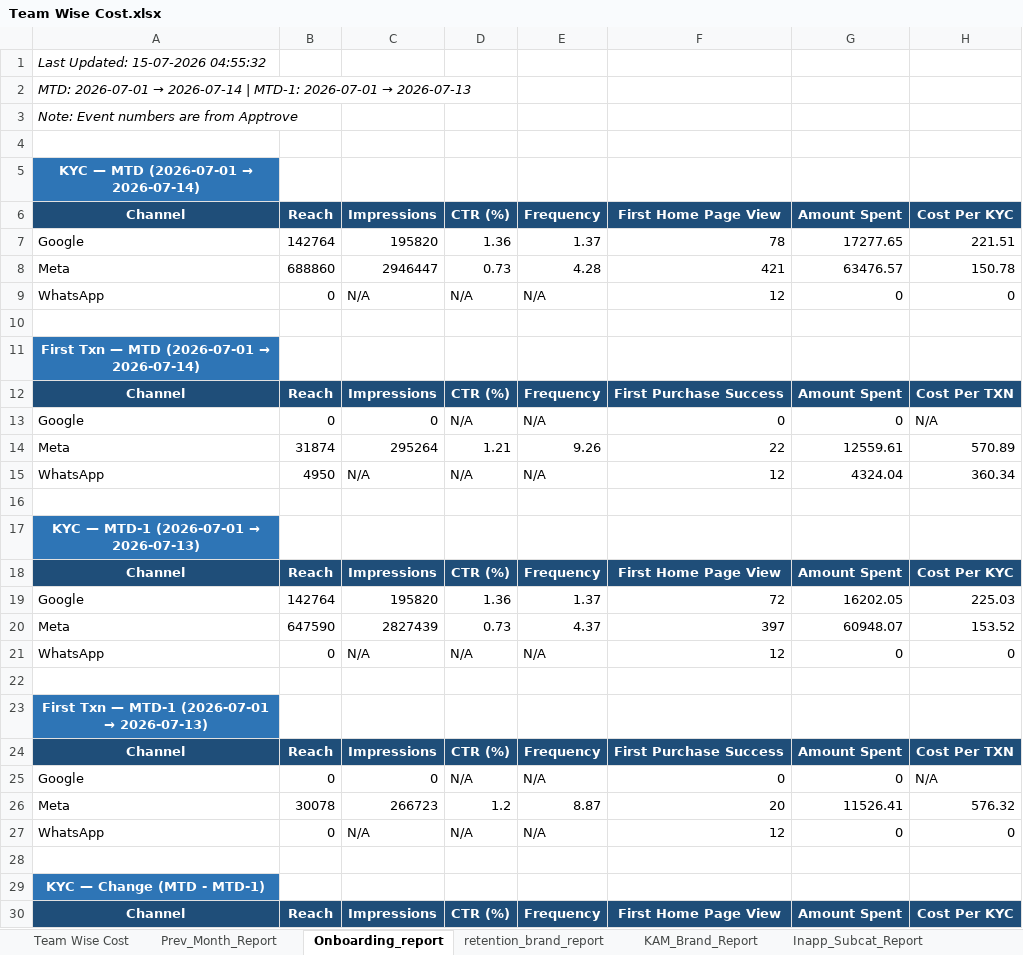
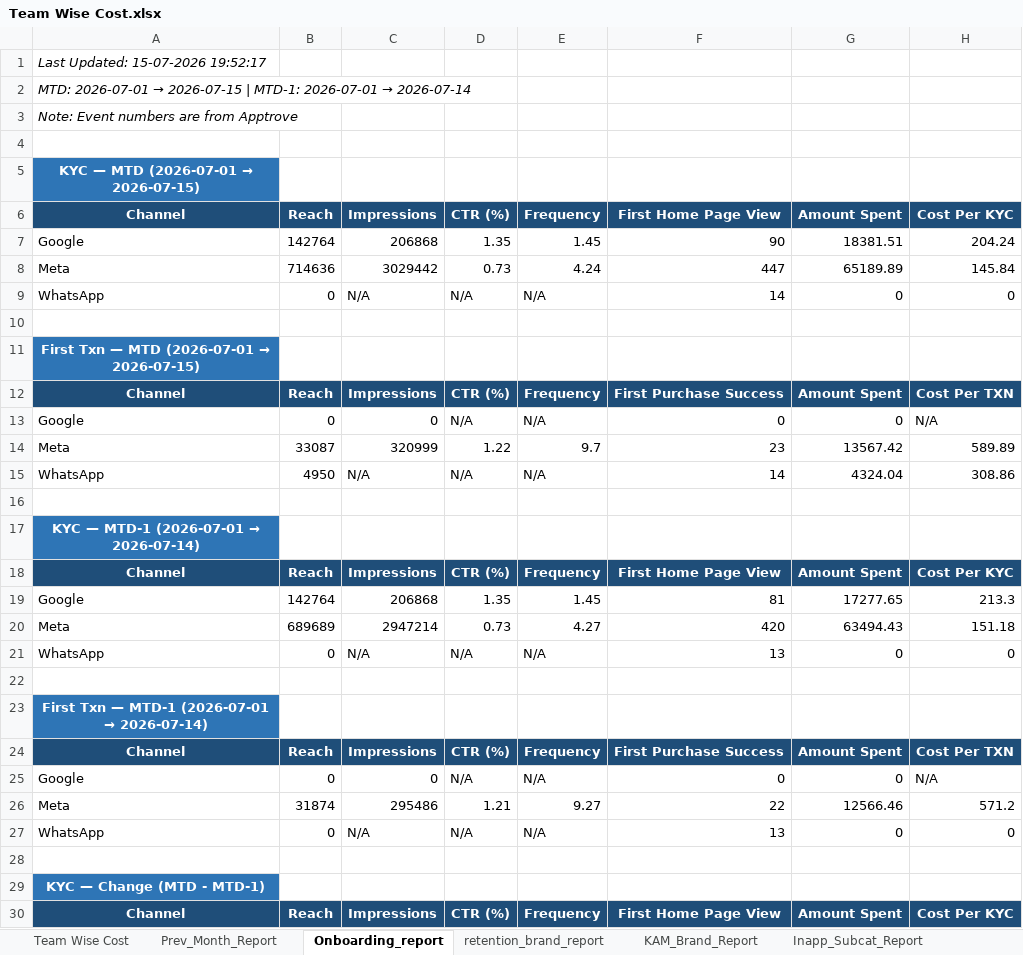
Before and after one commit to ankitbk-gm/auto_ads_report_bot, an Excel workbook: reports/Team Wise Cost.xlsx, sheet Onboarding_report, drawn as a sheet; only a part is shown; values as stored, in another font and other column widths than the file's, no borders; removed rows and columns are numbered as before the commit, all else as after; the diff covers the shown part only; the diff names each change by its address in the sheet, - before the commit and + after, or states it on an @@ line.

```diff
--- a/reports/Team Wise Cost.xlsx (sheet Onboarding_report)
+++ b/reports/Team Wise Cost.xlsx (sheet Onboarding_report)
-A1: Last Updated: 15-07-2026 04:55:32
+A1: Last Updated: 15-07-2026 19:52:17
@@ A2: …2026-07-01 → 2026-07-14 | MTD-1: 2026-07-01 → 2026-07-13 → …2026-07-01 → 2026-07-15 | MTD-1: 2026-07-01 → 2026-07-14 @@
@@ A5: KYC — MTD (2026-07-01 → 2026-07-14) → KYC — MTD (2026-07-01 → 2026-07-15) @@
-row 7: Google | 142764 | 195820 | 1.36 | 1.37 | 78 | 17277.65 | 221.51
-row 8: Meta | 688860 | 2946447 | 0.73 | 4.28 | 421 | 63476.57 | 150.78
+row 7: Google | 142764 | 206868 | 1.35 | 1.45 | 90 | 18381.51 | 204.24
+row 8: Meta | 714636 | 3029442 | 0.73 | 4.24 | 447 | 65189.89 | 145.84
-F9: 12
+F9: 14
@@ A11: First Txn — MTD (2026-07-01 → 2026-07-14) → First Txn — MTD (2026-07-01 → 2026-07-15) @@
-row 14: Meta | 31874 | 295264 | 1.21 | 9.26 | 22 | 12559.61 | 570.89
+row 14: Meta | 33087 | 320999 | 1.22 | 9.7 | 23 | 13567.42 | 589.89
-F15: 12
+F15: 14
-H15: 360.34
+H15: 308.86
@@ A17: KYC — MTD-1 (2026-07-01 → 2026-07-13) → KYC — MTD-1 (2026-07-01 → 2026-07-14) @@
-row 19: Google | 142764 | 195820 | 1.36 | 1.37 | 72 | 16202.05 | 225.03
-row 20: Meta | 647590 | 2827439 | 0.73 | 4.37 | 397 | 60948.07 | 153.52
+row 19: Google | 142764 | 206868 | 1.35 | 1.45 | 81 | 17277.65 | 213.3
+row 20: Meta | 689689 | 2947214 | 0.73 | 4.27 | 420 | 63494.43 | 151.18
-F21: 12
+F21: 13
@@ A23: First Txn — MTD-1 (2026-07-01 → 2026-07-13) → First Txn — MTD-1 (2026-07-01 → 2026-07-14) @@
-row 26: Meta | 30078 | 266723 | 1.2 | 8.87 | 20 | 11526.41 | 576.32
+row 26: Meta | 31874 | 295486 | 1.21 | 9.27 | 22 | 12566.46 | 571.2
-F27: 12
+F27: 13
```
Also changed, not shown: 2 added rows, 2 removed rows and 6 edited cells elsewhere in this sheet, sheet retention_brand_report, sheet Campaign_Performance_Report, sheet Team Wise Cost, sheet KAM_Brand_Report, sheet Inapp_Sale_Report, sheet Inapp_Subcat_Report, 1 more sheet.
